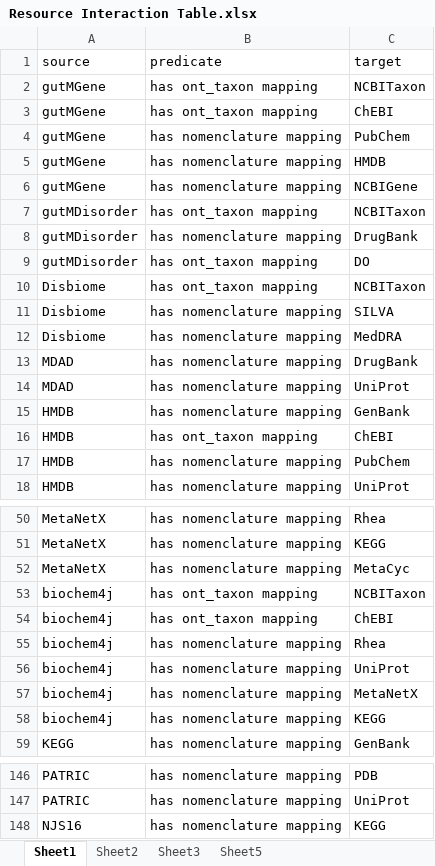
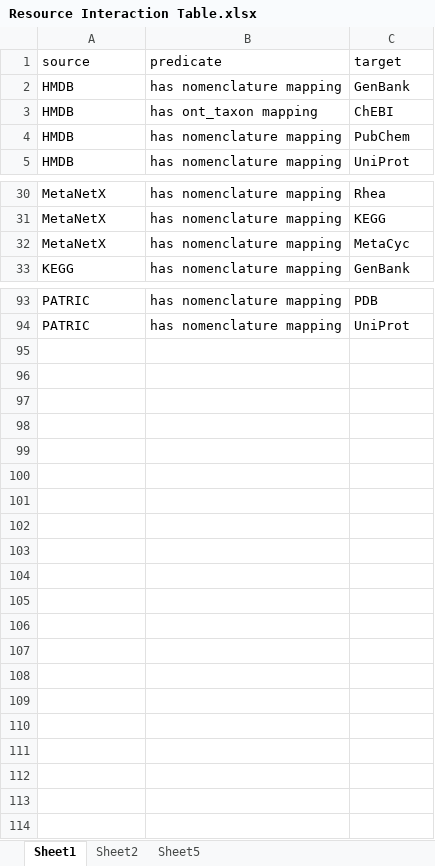
Before and after one commit to lozuponelab/knowledge-source-mappings, an Excel workbook: data/Resource Interaction Table.xlsx, sheet Sheet1, drawn as a sheet; only a part is shown, gaps mark what is left out; values as stored, in another font and other column widths than the file's, no borders; the diff covers the shown part only; the diff names each change by its address in the sheet, - before the commit and + after, or states it on an @@ line.

```diff
--- a/data/Resource Interaction Table.xlsx (sheet Sheet1)
+++ b/data/Resource Interaction Table.xlsx (sheet Sheet1)
-sheet tab: Sheet3
-row 2: gutMGene | has ont_taxon mapping | NCBITaxon
-row 3: gutMGene | has ont_taxon mapping | ChEBI
-row 4: gutMGene | has nomenclature mapping | PubChem
-row 5: gutMGene | has nomenclature mapping | HMDB
-row 6: gutMGene | has nomenclature mapping | NCBIGene
-row 7: gutMDisorder | has ont_taxon mapping | NCBITaxon
-row 8: gutMDisorder | has nomenclature mapping | DrugBank
-row 9: gutMDisorder | has ont_taxon mapping | DO
-row 10: Disbiome | has ont_taxon mapping | NCBITaxon
-row 11: Disbiome | has nomenclature mapping | SILVA
-row 12: Disbiome | has nomenclature mapping | MedDRA
-row 13: MDAD | has nomenclature mapping | DrugBank
-row 14: MDAD | has nomenclature mapping | UniProt
-row 53: biochem4j | has ont_taxon mapping | NCBITaxon
-row 54: biochem4j | has ont_taxon mapping | ChEBI
-row 55: biochem4j | has nomenclature mapping | Rhea
-row 56: biochem4j | has nomenclature mapping | UniProt
-row 57: biochem4j | has nomenclature mapping | MetaNetX
-row 58: biochem4j | has nomenclature mapping | KEGG
-row 148: NJS16 | has nomenclature mapping | KEGG
```
Also changed, not shown: 34 removed rows elsewhere in this sheet, sheet Sheet5, sheet Sheet2, 6 other files.
